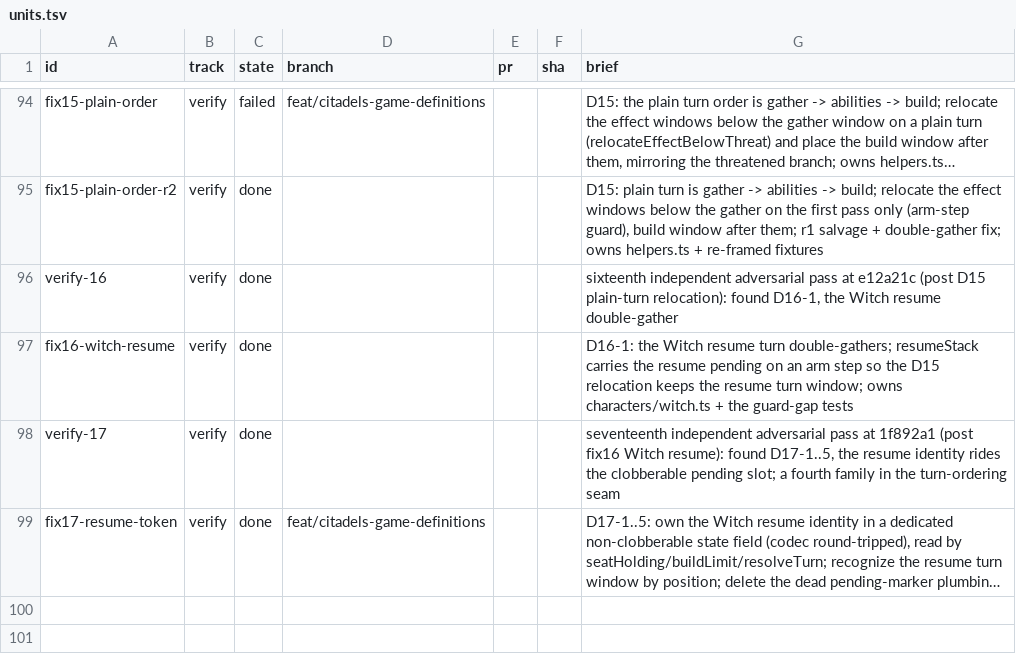
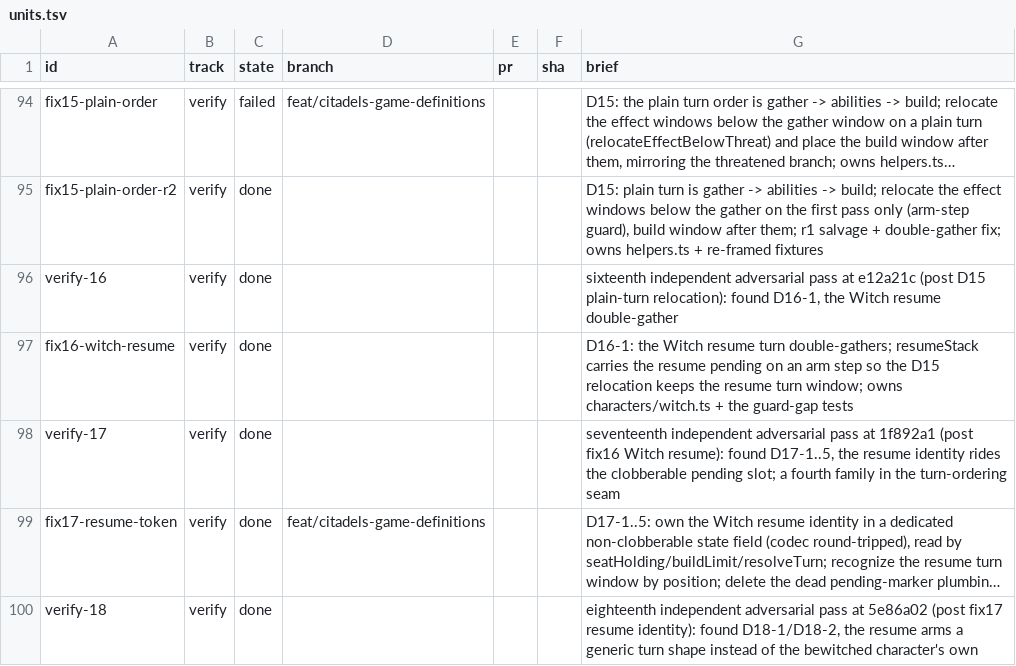
Before and after one commit to falentio/boardgame, a TSV file: orchestrate/citadels/units.tsv, drawn as a sheet; only a part is shown, gaps mark what is left out; long unchanged cells end in …; the diff names each change by its address in the sheet, - before the commit and + after, or states it on an @@ line.

```diff
--- a/orchestrate/citadels/units.tsv
+++ b/orchestrate/citadels/units.tsv
+row 100: verify-18 | verify | done |  |  |  | eighteenth independent adversarial pass at 5e86a02 (post fix17 resume identity): found D18-1/D18-2, the resume arms a generic turn shape instead of the bewitched character's own
```
Also changed, not shown: orchestrate/citadels/ledger.tsv, 3 other files.
